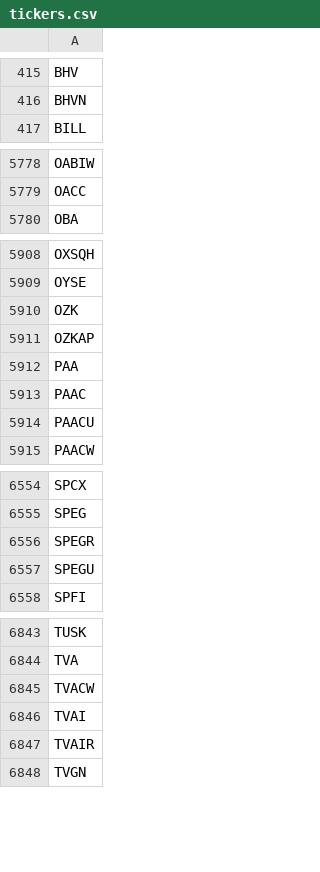
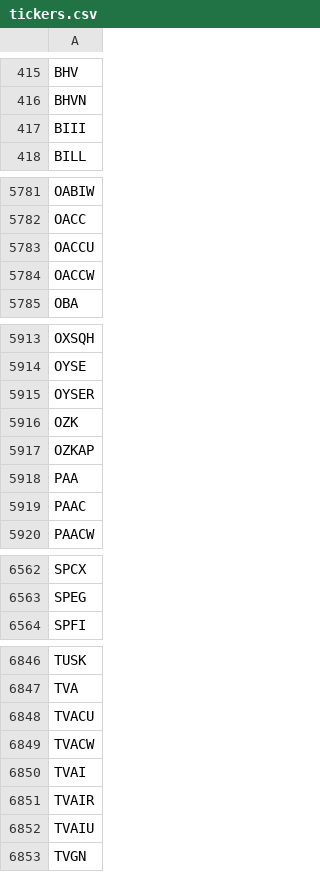
Before and after one commit to Tonomasan/Momentum-app_NYSE_NASDAQ_HTML, a CSV file: tickers.csv, drawn as a sheet; only a part is shown, gaps mark what is left out; removed rows and columns are numbered as before the commit, all else as after; the diff covers the shown part only; the diff names each change by its address in the sheet, - before the commit and + after, or states it on an @@ line.

```diff
--- a/tickers.csv
+++ b/tickers.csv
+row 417: BIII
+row 5783: OACCU
+row 5784: OACCW
+row 5915: OYSER
-row 5914: PAACU
-row 6556: SPEGR
-row 6557: SPEGU
+row 6848: TVACU
+row 6852: TVAIU
```
Also changed, not shown: 47 added rows, 45 removed rows and 6 edited cells elsewhere in this file, momentum_data.csv, 2 other files.
